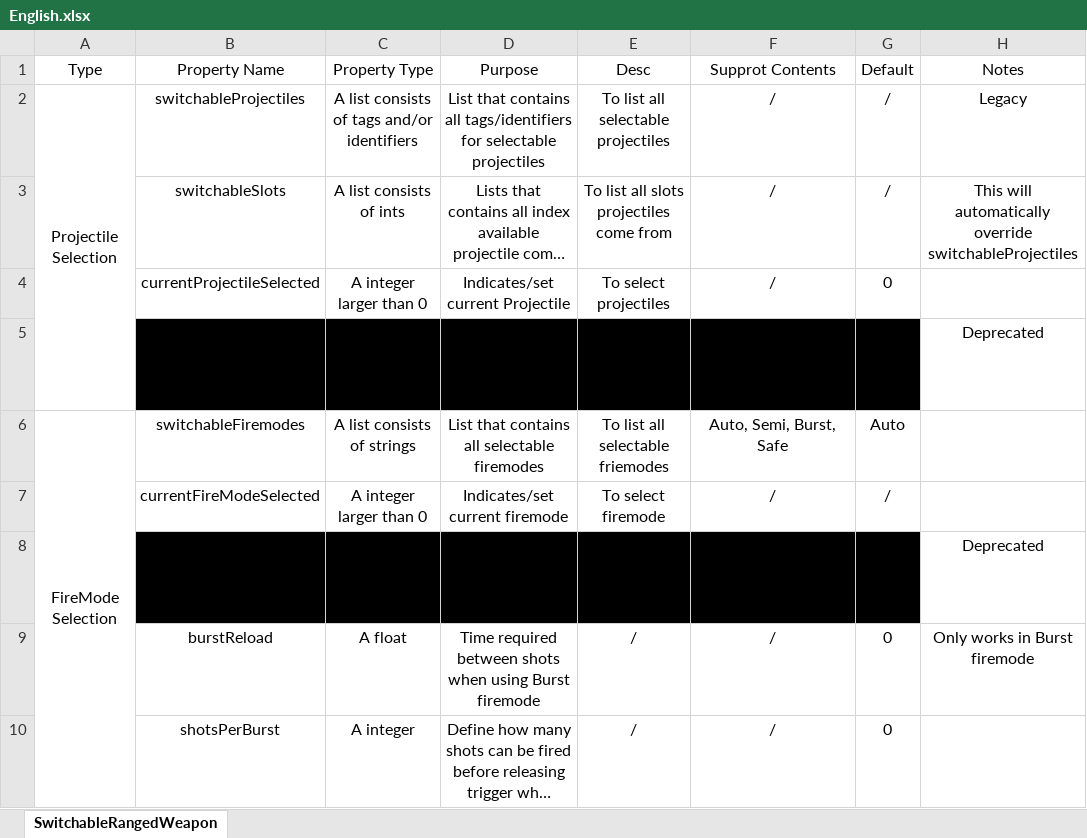
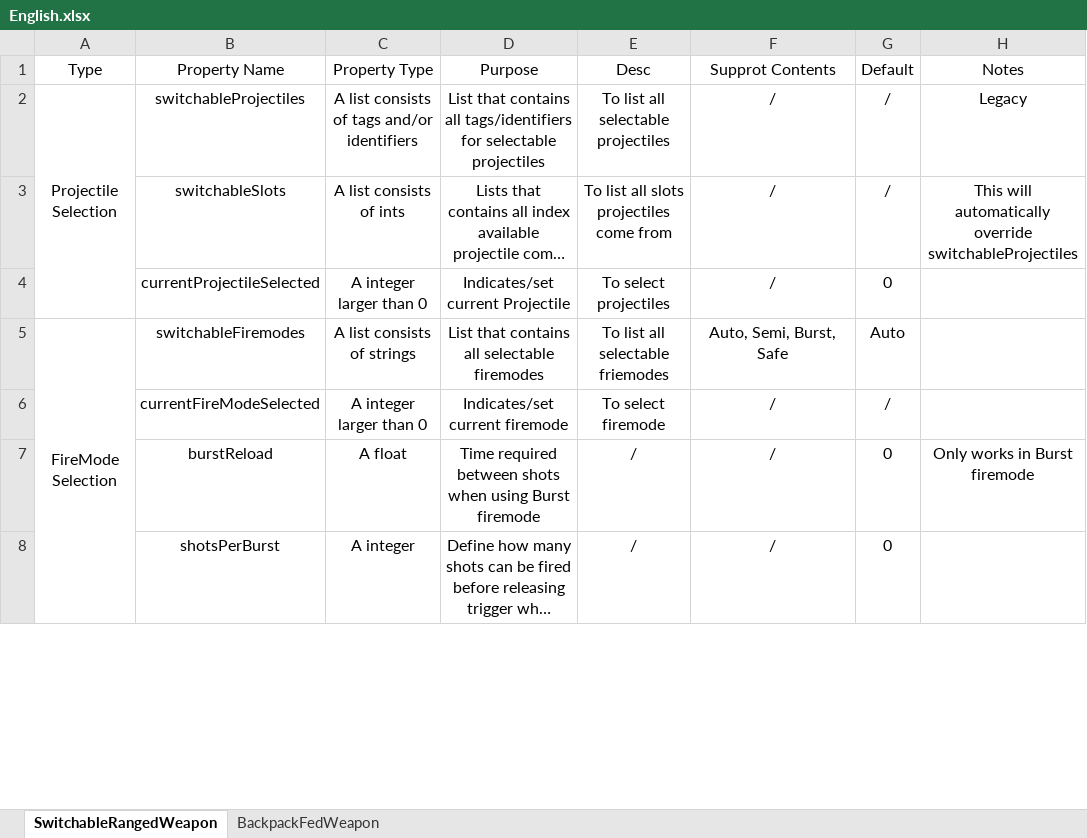
Before and after one commit to NotAlwaysTrue/Vanilla-Components-Expanded, an Excel workbook: English.xlsx, sheet SwitchableRangedWeapon, drawn as a sheet; only a part is shown; long unchanged cells end in …; values as stored, in another font and other column widths than the file's, no borders; the diff names each change by its address in the sheet, - before the commit and + after, or states it on an @@ line.

Commit message:
new IC: BackpackWeapon(v1) new parameter for armor: forcepenlvl new parameter for armor: clamppen

```diff
--- a/English.xlsx (sheet SwitchableRangedWeapon)
+++ b/English.xlsx (sheet SwitchableRangedWeapon)
+sheet tab: BackpackFedWeapon
-row 5:  | modeswitchkey | A string | The key to cycle between projectiles | To set a key to cycle projectile | All items in Microsoft.Xna.Framework.Input.Keys | F | Deprecated
-row 8:  | firemodeswitchkey | A string | The key to cycle between firemodes | / | All items in Microsoft.Xna.Framework.Input.Keys | B | Deprecated
```
Also changed, not shown: 10 other files.
